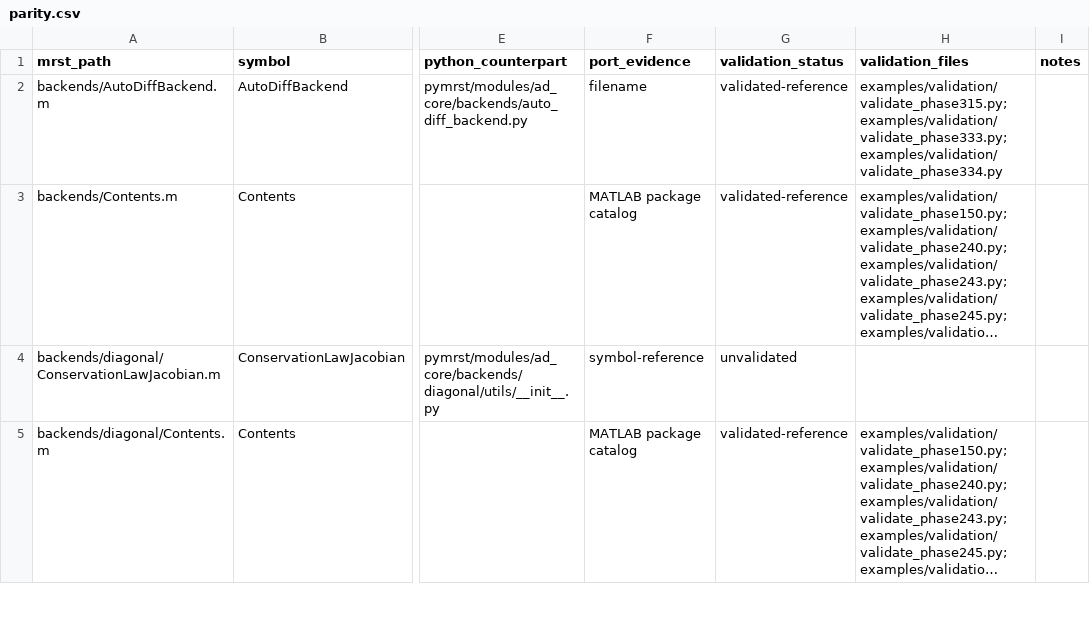
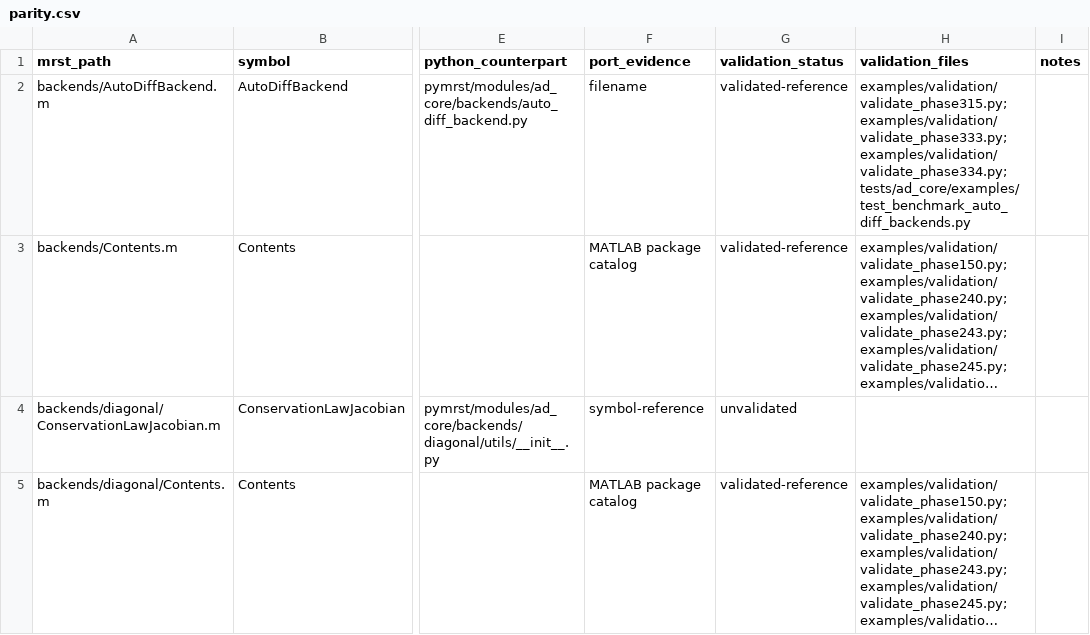
Before and after one commit to Neroogod/PyMRST, a CSV file: docs/ad_core/parity.csv, drawn as a sheet; only a part is shown, gaps mark what is left out; long unchanged cells end in …; the diff covers the shown part only; the diff names each change by its address in the sheet, - before the commit and + after, or states it on an @@ line.

Commit message:
Port AD backend benchmark utility

```diff
--- a/docs/ad_core/parity.csv
+++ b/docs/ad_core/parity.csv
-H2 (validation_files): examples/validation/validate_phase315.py; examples/validation/validate_phase333.py; examples/validation/validate_phase334.py
+H2 (validation_files): examples/validation/validate_phase315.py; examples/validation/validate_phase333.py; examples/validation/validate_phase334.py; tests/ad_core/examples/test_benchmark_auto_diff_backends.py
```
Also changed, not shown: 8 edited cells elsewhere in this file, 4 other files.
